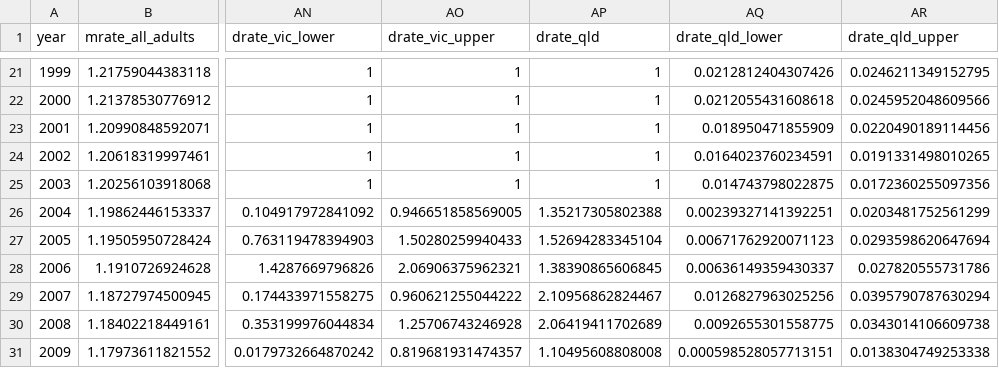
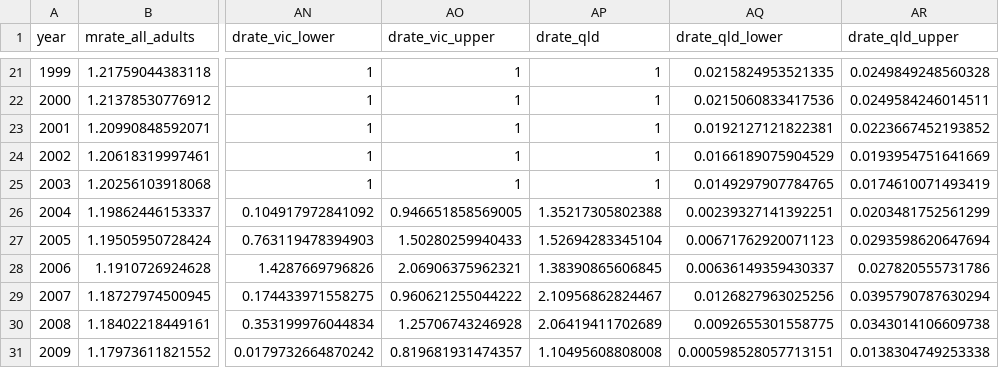
Before and after one commit to The-Kirby-Institute/Cascade_calculations, a CSV file: HIV/data/HIVadjustments-2019.csv, drawn as a sheet; only a part is shown, gaps mark what is left out; the diff covers the shown part only; the diff names each change by its address in the sheet, - before the commit and + after, or states it on an @@ line.

```diff
--- a/HIV/data/HIVadjustments-2019.csv
+++ b/HIV/data/HIVadjustments-2019.csv
-AQ21 (drate_qld_lower): 0.0212812404307426
+AQ21 (drate_qld_lower): 0.0215824953521335
-AR21 (drate_qld_upper): 0.0246211349152795
+AR21 (drate_qld_upper): 0.0249849248560328
-AQ22 (drate_qld_lower): 0.0212055431608618
+AQ22 (drate_qld_lower): 0.0215060833417536
-AR22 (drate_qld_upper): 0.0245952048609566
+AR22 (drate_qld_upper): 0.0249584246014511
-AQ23 (drate_qld_lower): 0.018950471855909
+AQ23 (drate_qld_lower): 0.0192127121822381
-AR23 (drate_qld_upper): 0.0220490189114456
+AR23 (drate_qld_upper): 0.0223667452193852
-AQ24 (drate_qld_lower): 0.0164023760234591
+AQ24 (drate_qld_lower): 0.0166189075904529
-AR24 (drate_qld_upper): 0.0191331498010265
+AR24 (drate_qld_upper): 0.0193954751641669
-AQ25 (drate_qld_lower): 0.014743798022875
+AQ25 (drate_qld_lower): 0.0149297907784765
-AR25 (drate_qld_upper): 0.0172360255097356
+AR25 (drate_qld_upper): 0.0174610071493419
```
Also changed, not shown: 32 edited cells elsewhere in this file, HIV/data/HIVbaseEstimates-2019.csv, 11 other files.
